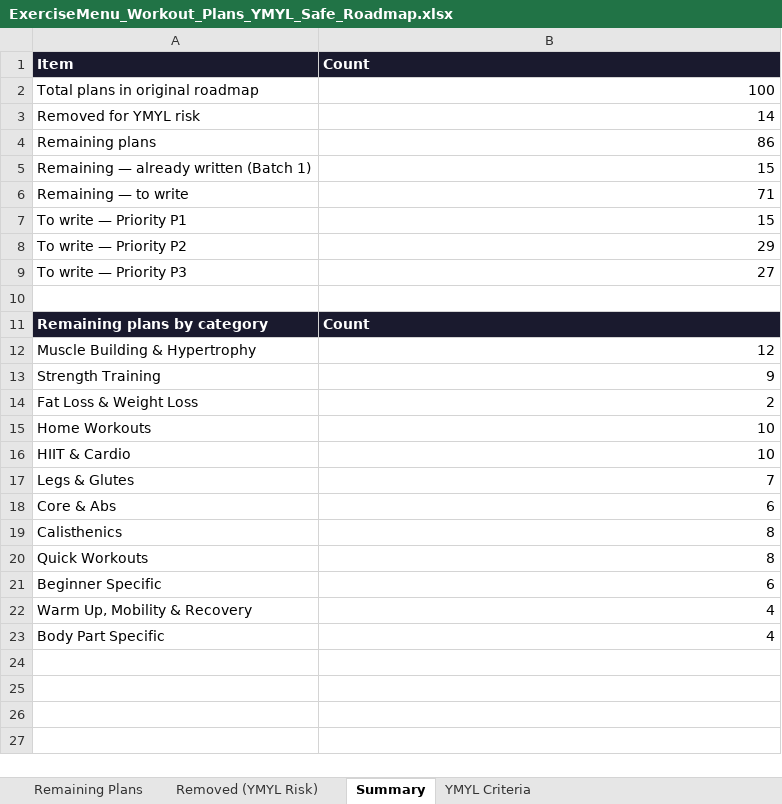
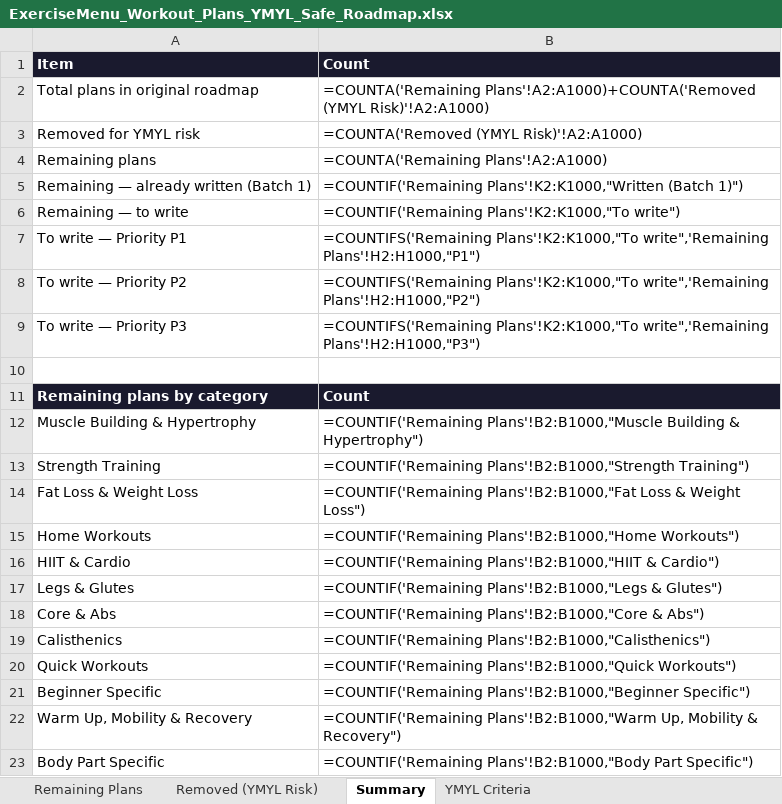
Before and after one commit to zubairahmadseo-glitch/brightlyfuture, an Excel workbook: exercisemenu-workout-plans/ExerciseMenu_Workout_Plans_YMYL_Safe_Roadmap.xlsx, sheet Summary, drawn as a sheet; values as stored, in another font and other column widths than the file's, no borders; formulas without a stored value are shown as written; the diff names each change by its address in the sheet, - before the commit and + after, or states it on an @@ line.

```diff
--- a/exercisemenu-workout-plans/ExerciseMenu_Workout_Plans_YMYL_Safe_Roadmap.xlsx (sheet Summary)
+++ b/exercisemenu-workout-plans/ExerciseMenu_Workout_Plans_YMYL_Safe_Roadmap.xlsx (sheet Summary)
-B2: 100
+B2: =COUNTA('Remaining Plans'!A2:A1000)+COUNTA('Removed (YMYL Risk)'!A2:A1000)
-B3: 14
+B3: =COUNTA('Removed (YMYL Risk)'!A2:A1000)
-B4: 86
+B4: =COUNTA('Remaining Plans'!A2:A1000)
-B5: 15
+B5: =COUNTIF('Remaining Plans'!K2:K1000,"Written (Batch 1)")
-B6: 71
+B6: =COUNTIF('Remaining Plans'!K2:K1000,"To write")
-B7: 15
+B7: =COUNTIFS('Remaining Plans'!K2:K1000,"To write",'Remaining Plans'!H2:H1000,"P1")
-B8: 29
+B8: =COUNTIFS('Remaining Plans'!K2:K1000,"To write",'Remaining Plans'!H2:H1000,"P2")
-B9: 27
+B9: =COUNTIFS('Remaining Plans'!K2:K1000,"To write",'Remaining Plans'!H2:H1000,"P3")
-B12: 12
+B12: =COUNTIF('Remaining Plans'!B2:B1000,"Muscle Building & Hypertrophy")
-B13: 9
+B13: =COUNTIF('Remaining Plans'!B2:B1000,"Strength Training")
-B14: 2
+B14: =COUNTIF('Remaining Plans'!B2:B1000,"Fat Loss & Weight Loss")
-B15: 10
+B15: =COUNTIF('Remaining Plans'!B2:B1000,"Home Workouts")
-B16: 10
+B16: =COUNTIF('Remaining Plans'!B2:B1000,"HIIT & Cardio")
-B17: 7
+B17: =COUNTIF('Remaining Plans'!B2:B1000,"Legs & Glutes")
-B18: 6
+B18: =COUNTIF('Remaining Plans'!B2:B1000,"Core & Abs")
-B19: 8
+B19: =COUNTIF('Remaining Plans'!B2:B1000,"Calisthenics")
-B20: 8
+B20: =COUNTIF('Remaining Plans'!B2:B1000,"Quick Workouts")
-B21: 6
+B21: =COUNTIF('Remaining Plans'!B2:B1000,"Beginner Specific")
-B22: 4
+B22: =COUNTIF('Remaining Plans'!B2:B1000,"Warm Up, Mobility & Recovery")
-B23: 4
+B23: =COUNTIF('Remaining Plans'!B2:B1000,"Body Part Specific")
```
Also changed, not shown: sheet Remaining Plans.
